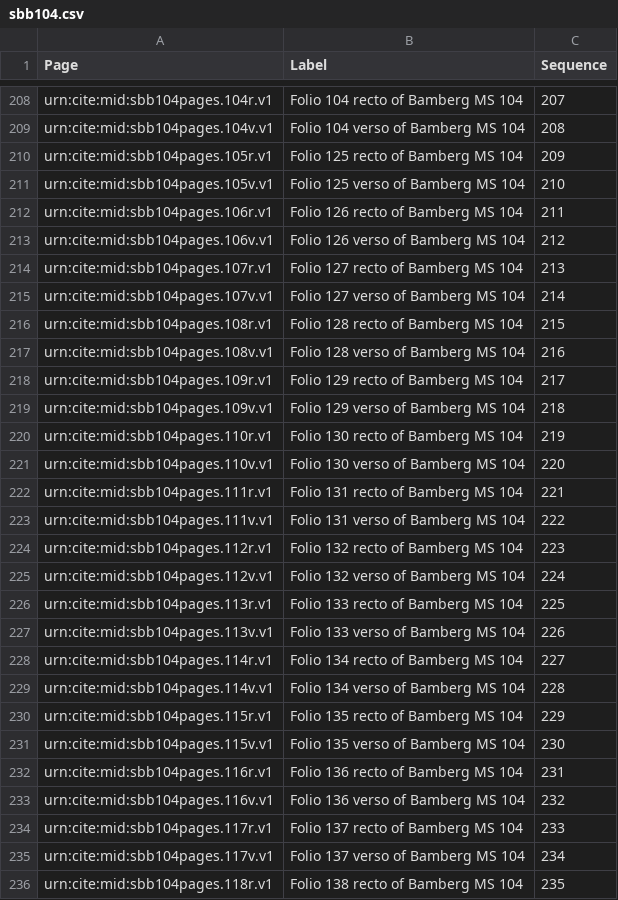
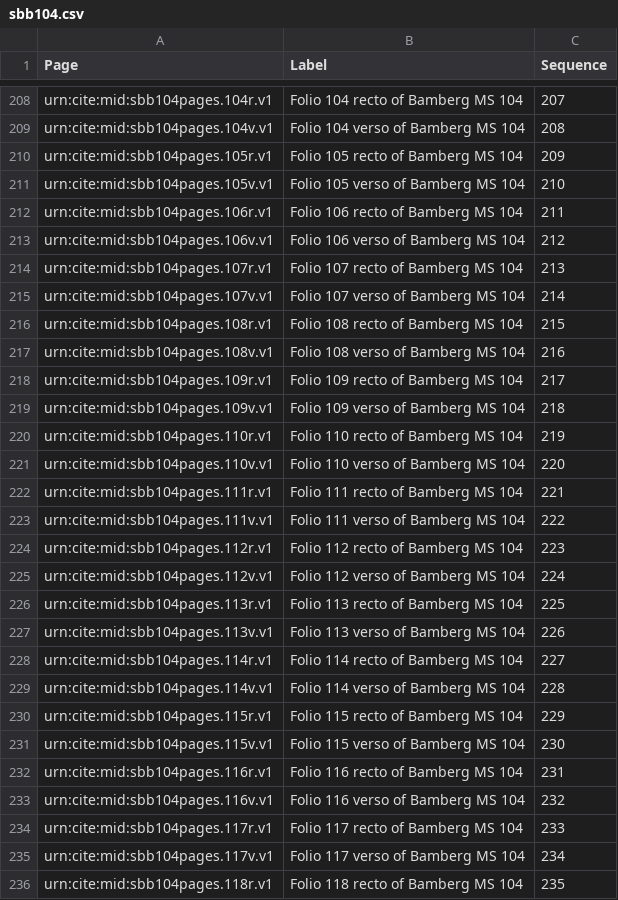
Before and after one commit to HCMID/plinius, a CSV file: sbb104.csv, drawn as a sheet; only a part is shown, gaps mark what is left out; the diff covers the shown part only.

Commit message:
Update sbb104.csv

```diff
--- a/sbb104.csv
+++ b/sbb104.csv
@@ -209,28 +209,28 @@ urn:cite:mid:sbb104pages.104r.v1,Folio 104 recto of Bamberg MS 104,207
 urn:cite:mid:sbb104pages.104v.v1,Folio 104 verso of Bamberg MS 104,208
-urn:cite:mid:sbb104pages.105r.v1,Folio 125 recto of Bamberg MS 104,209
-urn:cite:mid:sbb104pages.105v.v1,Folio 125 verso of Bamberg MS 104,210
-urn:cite:mid:sbb104pages.106r.v1,Folio 126 recto of Bamberg MS 104,211
-urn:cite:mid:sbb104pages.106v.v1,Folio 126 verso of Bamberg MS 104,212
-urn:cite:mid:sbb104pages.107r.v1,Folio 127 recto of Bamberg MS 104,213
-urn:cite:mid:sbb104pages.107v.v1,Folio 127 verso of Bamberg MS 104,214
-urn:cite:mid:sbb104pages.108r.v1,Folio 128 recto of Bamberg MS 104,215
-urn:cite:mid:sbb104pages.108v.v1,Folio 128 verso of Bamberg MS 104,216
-urn:cite:mid:sbb104pages.109r.v1,Folio 129 recto of Bamberg MS 104,217
-urn:cite:mid:sbb104pages.109v.v1,Folio 129 verso of Bamberg MS 104,218
-urn:cite:mid:sbb104pages.110r.v1,Folio 130 recto of Bamberg MS 104,219
-urn:cite:mid:sbb104pages.110v.v1,Folio 130 verso of Bamberg MS 104,220
-urn:cite:mid:sbb104pages.111r.v1,Folio 131 recto of Bamberg MS 104,221
-urn:cite:mid:sbb104pages.111v.v1,Folio 131 verso of Bamberg MS 104,222
-urn:cite:mid:sbb104pages.112r.v1,Folio 132 recto of Bamberg MS 104,223
-urn:cite:mid:sbb104pages.112v.v1,Folio 132 verso of Bamberg MS 104,224
-urn:cite:mid:sbb104pages.113r.v1,Folio 133 recto of Bamberg MS 104,225
-urn:cite:mid:sbb104pages.113v.v1,Folio 133 verso of Bamberg MS 104,226
-urn:cite:mid:sbb104pages.114r.v1,Folio 134 recto of Bamberg MS 104,227
-urn:cite:mid:sbb104pages.114v.v1,Folio 134 verso of Bamberg MS 104,228
-urn:cite:mid:sbb104pages.115r.v1,Folio 135 recto of Bamberg MS 104,229
-urn:cite:mid:sbb104pages.115v.v1,Folio 135 verso of Bamberg MS 104,230
-urn:cite:mid:sbb104pages.116r.v1,Folio 136 recto of Bamberg MS 104,231
-urn:cite:mid:sbb104pages.116v.v1,Folio 136 verso of Bamberg MS 104,232
-urn:cite:mid:sbb104pages.117r.v1,Folio 137 recto of Bamberg MS 104,233
-urn:cite:mid:sbb104pages.117v.v1,Folio 137 verso of Bamberg MS 104,234
-urn:cite:mid:sbb104pages.118r.v1,Folio 138 recto of Bamberg MS 104,235
+urn:cite:mid:sbb104pages.105r.v1,Folio 105 recto of Bamberg MS 104,209
+urn:cite:mid:sbb104pages.105v.v1,Folio 105 verso of Bamberg MS 104,210
+urn:cite:mid:sbb104pages.106r.v1,Folio 106 recto of Bamberg MS 104,211
+urn:cite:mid:sbb104pages.106v.v1,Folio 106 verso of Bamberg MS 104,212
+urn:cite:mid:sbb104pages.107r.v1,Folio 107 recto of Bamberg MS 104,213
+urn:cite:mid:sbb104pages.107v.v1,Folio 107 verso of Bamberg MS 104,214
+urn:cite:mid:sbb104pages.108r.v1,Folio 108 recto of Bamberg MS 104,215
+urn:cite:mid:sbb104pages.108v.v1,Folio 108 verso of Bamberg MS 104,216
+urn:cite:mid:sbb104pages.109r.v1,Folio 109 recto of Bamberg MS 104,217
+urn:cite:mid:sbb104pages.109v.v1,Folio 109 verso of Bamberg MS 104,218
+urn:cite:mid:sbb104pages.110r.v1,Folio 110 recto of Bamberg MS 104,219
+urn:cite:mid:sbb104pages.110v.v1,Folio 110 verso of Bamberg MS 104,220
+urn:cite:mid:sbb104pages.111r.v1,Folio 111 recto of Bamberg MS 104,221
+urn:cite:mid:sbb104pages.111v.v1,Folio 111 verso of Bamberg MS 104,222
+urn:cite:mid:sbb104pages.112r.v1,Folio 112 recto of Bamberg MS 104,223
+urn:cite:mid:sbb104pages.112v.v1,Folio 112 verso of Bamberg MS 104,224
+urn:cite:mid:sbb104pages.113r.v1,Folio 113 recto of Bamberg MS 104,225
+urn:cite:mid:sbb104pages.113v.v1,Folio 113 verso of Bamberg MS 104,226
+urn:cite:mid:sbb104pages.114r.v1,Folio 114 recto of Bamberg MS 104,227
+urn:cite:mid:sbb104pages.114v.v1,Folio 114 verso of Bamberg MS 104,228
+urn:cite:mid:sbb104pages.115r.v1,Folio 115 recto of Bamberg MS 104,229
+urn:cite:mid:sbb104pages.115v.v1,Folio 115 verso of Bamberg MS 104,230
+urn:cite:mid:sbb104pages.116r.v1,Folio 116 recto of Bamberg MS 104,231
+urn:cite:mid:sbb104pages.116v.v1,Folio 116 verso of Bamberg MS 104,232
+urn:cite:mid:sbb104pages.117r.v1,Folio 117 recto of Bamberg MS 104,233
+urn:cite:mid:sbb104pages.117v.v1,Folio 117 verso of Bamberg MS 104,234
+urn:cite:mid:sbb104pages.118r.v1,Folio 118 recto of Bamberg MS 104,235
```
Also changed, not shown: 3 edited cells elsewhere in this file.
